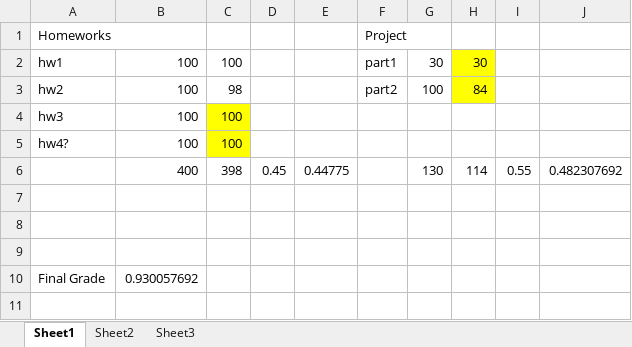
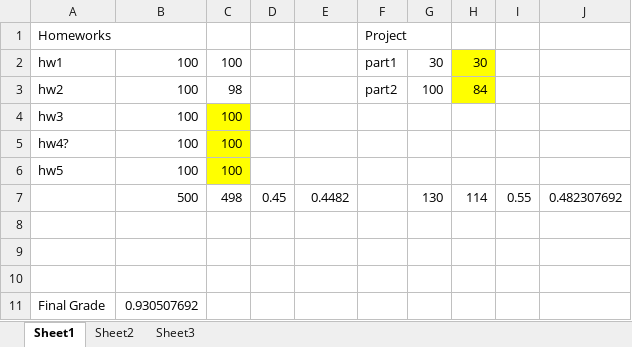
Before and after one commit to MickeyGeorge/CSC555, an Excel workbook: GradeTracker.xlsx, sheet Sheet1, drawn as a sheet; values as stored, in another font and other column widths than the file's, no borders; addresses are those after the commit; the diff names each change by its address in the sheet, - before the commit and + after, or states it on an @@ line.

```diff
--- a/GradeTracker.xlsx (sheet Sheet1)
+++ b/GradeTracker.xlsx (sheet Sheet1)
+row 6: hw5 | 100 | 100
-B7: 400
+B7: 500
-C7: 398
+C7: 498
-E7: 0.44775
+E7: 0.4482
-B11: 0.930057692
+B11: 0.930507692
```
Also changed, not shown: formulas that keep their value, 5 other files.
